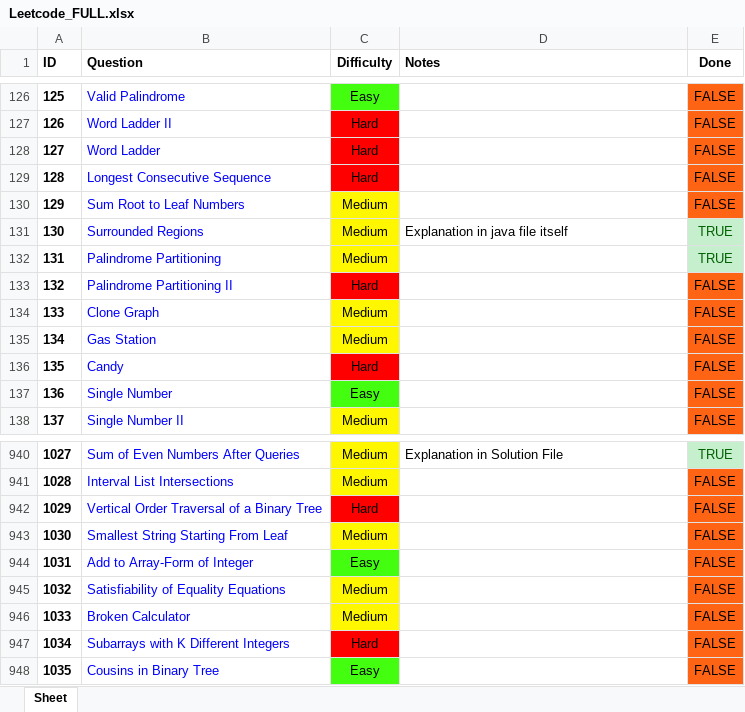
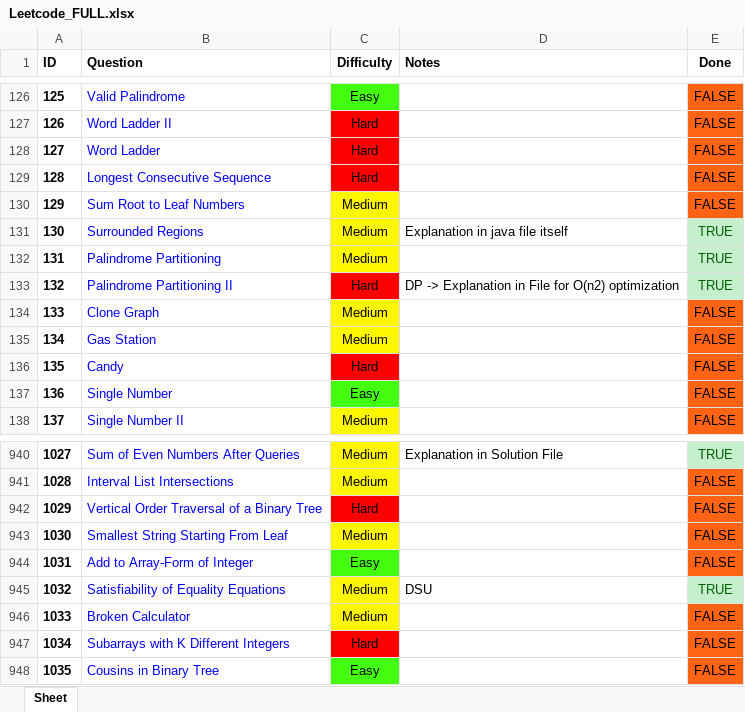
Before and after one commit to RohanTrix/Competitive-Practice, an Excel workbook: DOCS/Leetcode_FULL.xlsx, sheet Sheet, drawn as a sheet; only a part is shown, gaps mark what is left out; values as stored, in another font and other column widths than the file's, no borders; the diff names each change by its address in the sheet, - before the commit and + after, or states it on an @@ line.

```diff
--- a/DOCS/Leetcode_FULL.xlsx (sheet Sheet)
+++ b/DOCS/Leetcode_FULL.xlsx (sheet Sheet)
-D133 (Notes): (empty)
+D133 (Notes): DP -> Explanation in File for O(n2) optimization
-E133 (Done): FALSE
+E133 (Done): TRUE
@@ E133 fill: #FF6314 → #C6EFCE, text colour: black → #006100 @@
-D945 (Notes): (empty)
+D945 (Notes): DSU
-E945 (Done): FALSE
+E945 (Done): TRUE
@@ E945 fill: #FF6314 → #C6EFCE, text colour: black → #006100 @@
```
Also changed, not shown: 6 other files.
